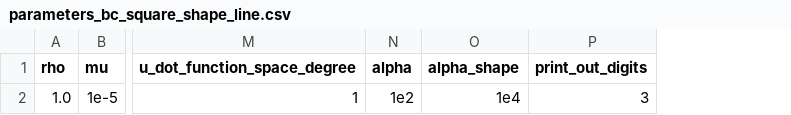
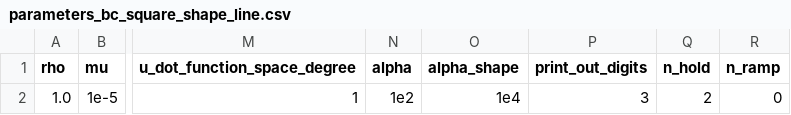
Before and after one commit to Michele-s-team/finite_elements, a CSV file: fluid_structure_interaction/rigid_obstacle/monolithic/parameters_bc_square_shape_line.csv, drawn as a sheet; only a part is shown, gaps mark what is left out; the diff names each change by its address in the sheet, - before the commit and + after, or states it on an @@ line.

```diff
--- a/fluid_structure_interaction/rigid_obstacle/monolithic/parameters_bc_square_shape_line.csv
+++ b/fluid_structure_interaction/rigid_obstacle/monolithic/parameters_bc_square_shape_line.csv
+column Q (n_hold), row 2: 2
+column R (n_ramp), row 2: 0
```
Also changed, not shown: 2 other files.
